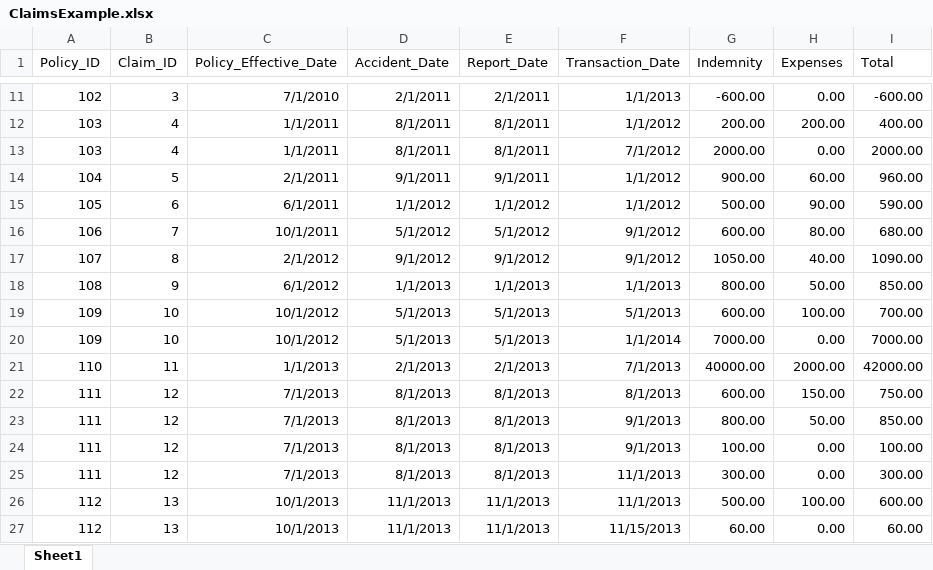
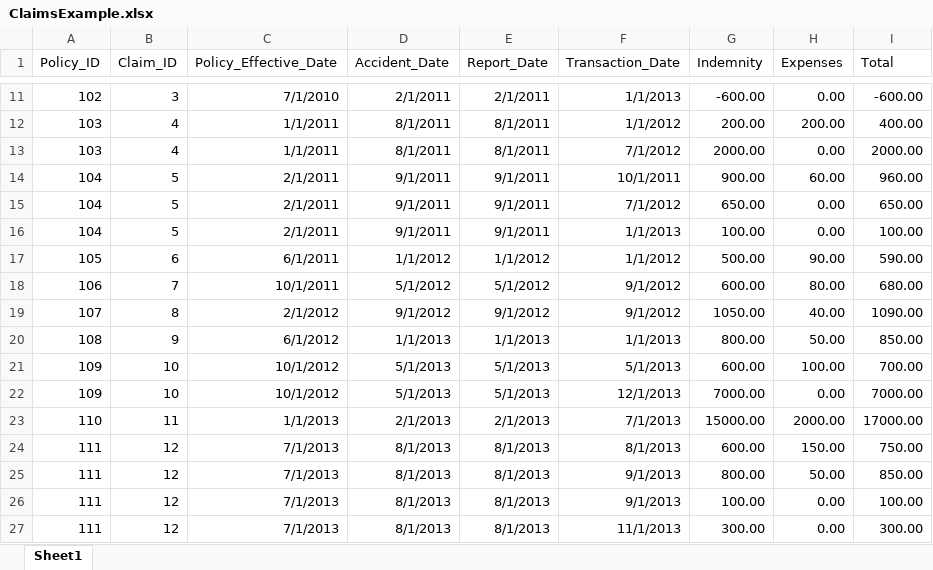
Before and after one commit to YujiNakazono/ActuarialScience, an Excel workbook: ClaimsExample.xlsx, sheet Sheet1, drawn as a sheet; only a part is shown, gaps mark what is left out; the shorter side is filled out with more unchanged rows; values as stored, in another font and other column widths than the file's, no borders; addresses are those after the commit; the diff names each change by its address in the sheet, - before the commit and + after, or states it on an @@ line.

```diff
--- a/ClaimsExample.xlsx (sheet Sheet1)
+++ b/ClaimsExample.xlsx (sheet Sheet1)
-F14 (Transaction_Date): 1/1/2012
+F14 (Transaction_Date): 10/1/2011
+row 15: 104 | 5 | 2/1/2011 | 9/1/2011 | 9/1/2011 | 7/1/2012 | 650.00 | 0.00 | 650.00
+row 16: 104 | 5 | 2/1/2011 | 9/1/2011 | 9/1/2011 | 1/1/2013 | 100.00 | 0.00 | 100.00
-F22 (Transaction_Date): 1/1/2014
+F22 (Transaction_Date): 12/1/2013
-G23 (Indemnity): 40000.00
+G23 (Indemnity): 15000.00
-I23 (Total): 42000.00
+I23 (Total): 17000.00
```
Also changed, not shown: formulas that keep their value, 2 other files.
